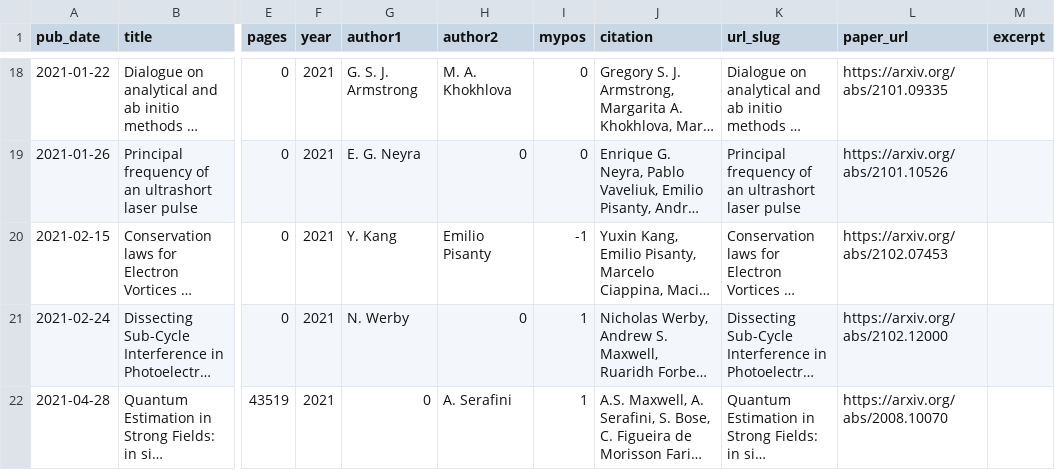
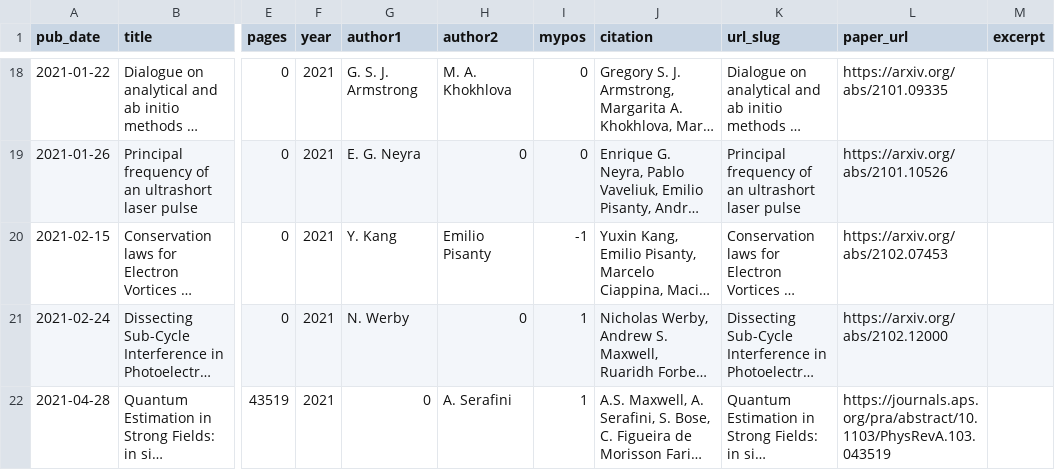
Before and after one commit to asmaxwell/academicpages.github.io, a CSV file: markdown_generator/publications.csv, drawn as a sheet; only a part is shown, gaps mark what is left out; long unchanged cells end in …; the diff names each change by its address in the sheet, - before the commit and + after, or states it on an @@ line.

```diff
--- a/markdown_generator/publications.csv
+++ b/markdown_generator/publications.csv
-L22 (paper_url): https://arxiv.org/abs/2008.10070
+L22 (paper_url): https://journals.aps.org/pra/abstract/10.1103/PhysRevA.103.043519
```
Also changed, not shown: 1 other file.
